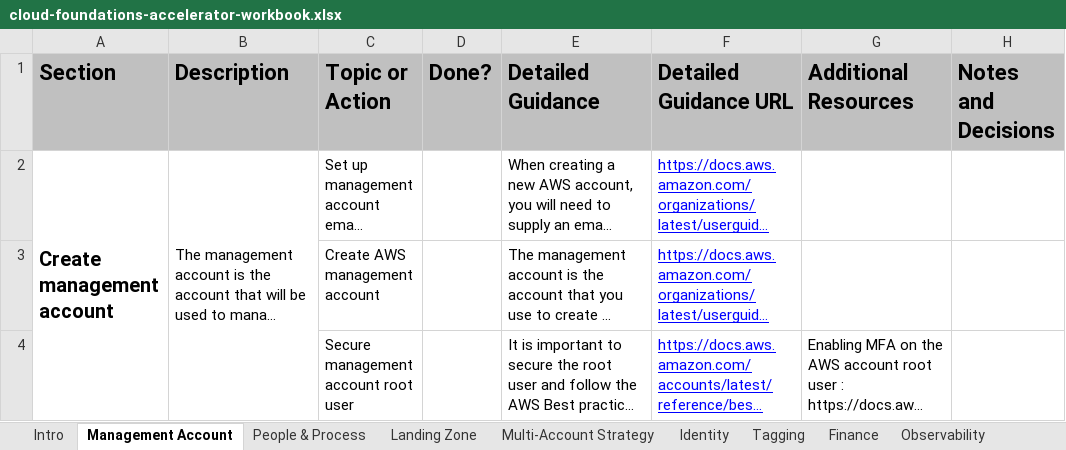
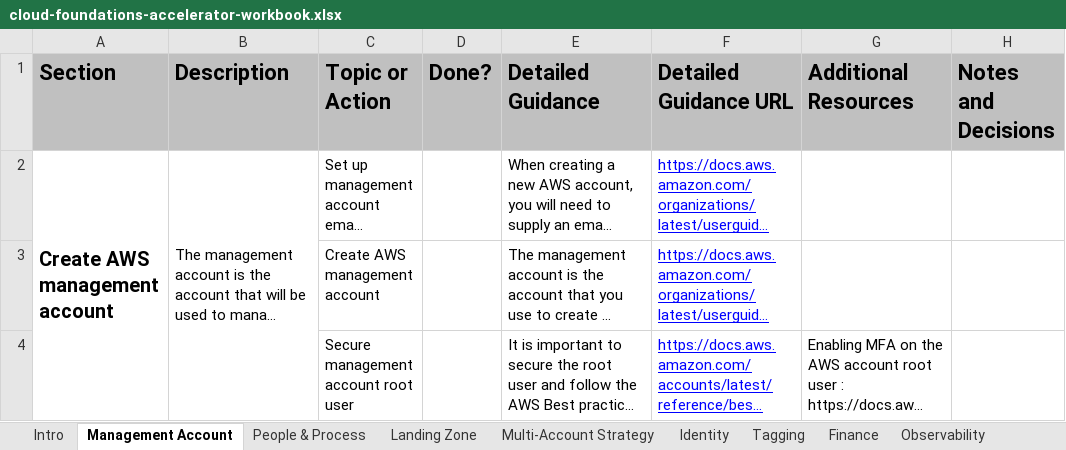
Before and after one commit to cloud-foundations-on-aws/cloud-foundations-templates, an Excel workbook: custom-lens/cloud-foundations-accelerator-workbook.xlsx, sheet Management Account, drawn as a sheet; only a part is shown; long unchanged cells end in …; values as stored, in another font and other column widths than the file's, no borders; the diff names each change by its address in the sheet, - before the commit and + after, or states it on an @@ line.

```diff
--- a/custom-lens/cloud-foundations-accelerator-workbook.xlsx (sheet Management Account)
+++ b/custom-lens/cloud-foundations-accelerator-workbook.xlsx (sheet Management Account)
-A2 (Section): Create management account
+A2 (Section): Create AWS management account
```
Also changed, not shown: 1 other file.
